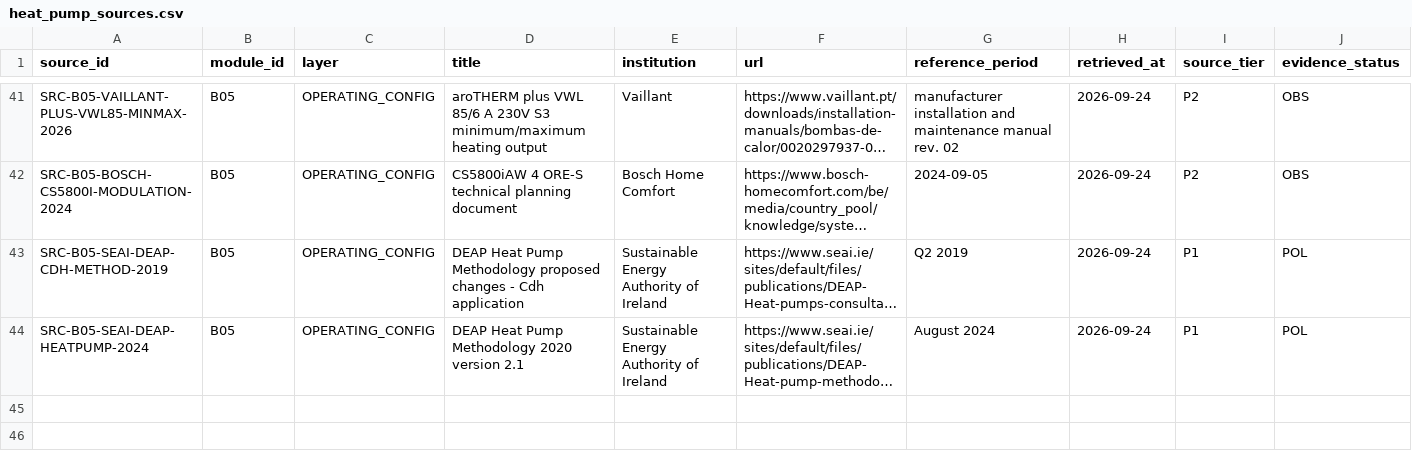
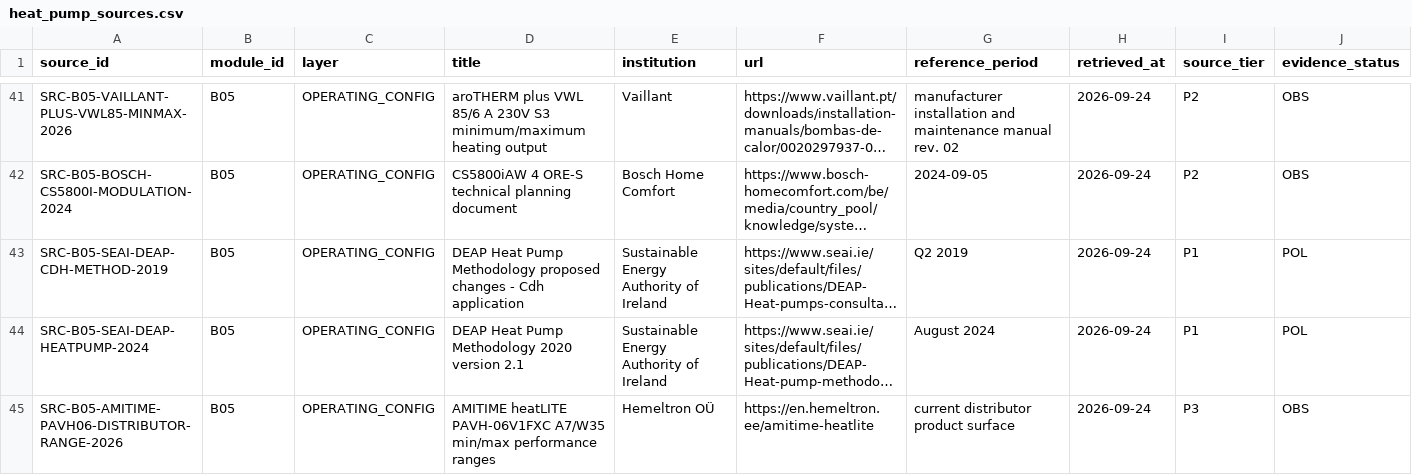
Before and after one commit to Anonymoos-Rommel/hoszivattyu-akkumulator-orszagos-modell, a CSV file: registry/heat_pump_sources.csv, drawn as a sheet; only a part is shown, gaps mark what is left out; long unchanged cells end in …; rows hold the shown columns only; the diff covers the shown part only; the diff names each change by its address in the sheet, - before the commit and + after, or states it on an @@ line.

```diff
--- a/registry/heat_pump_sources.csv
+++ b/registry/heat_pump_sources.csv
+row 45: SRC-B05-AMITIME-PAVH06-DISTRIBUTOR-RANGE-2026 | B05 | OPERATING_CONFIG | AMITIME heatLITE PAVH-06V1FXC A7/W35 min/max performance ranges | Hemeltron OÜ | https://en.hemeltron.ee/amitime-heatlite | current distributor product surface | 2026-09-24 | P3 | OBS
```
Also changed, not shown: 1 added row elsewhere in this file, registry/heat_pump_readiness.csv, registry/heat_pump_variables.csv, 9 other files.
